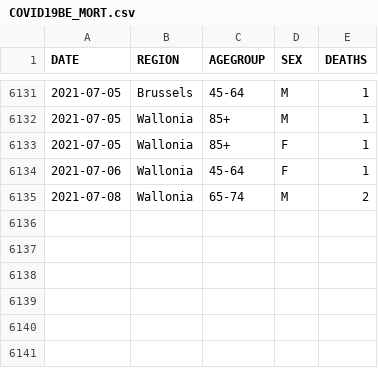
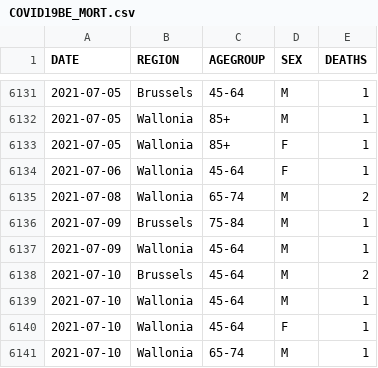
Before and after one commit to pdebuyl/coronavirus_notebooks, a CSV file: data/COVID19BE_MORT.csv, drawn as a sheet; only a part is shown, gaps mark what is left out.

```diff
--- a/data/COVID19BE_MORT.csv
+++ b/data/COVID19BE_MORT.csv
@@ -6135 +6135,7 @@
 "2021-07-08","Wallonia","65-74","M",2
+"2021-07-09","Brussels","75-84","M",1
+"2021-07-09","Wallonia","45-64","M",1
+"2021-07-10","Brussels","45-64","M",2
+"2021-07-10","Wallonia","45-64","M",1
+"2021-07-10","Wallonia","45-64","F",1
+"2021-07-10","Wallonia","65-74","M",1
```
Also changed, not shown: data/COVID19BE_HOSP.csv, data/COVID19BE_tests.csv.
